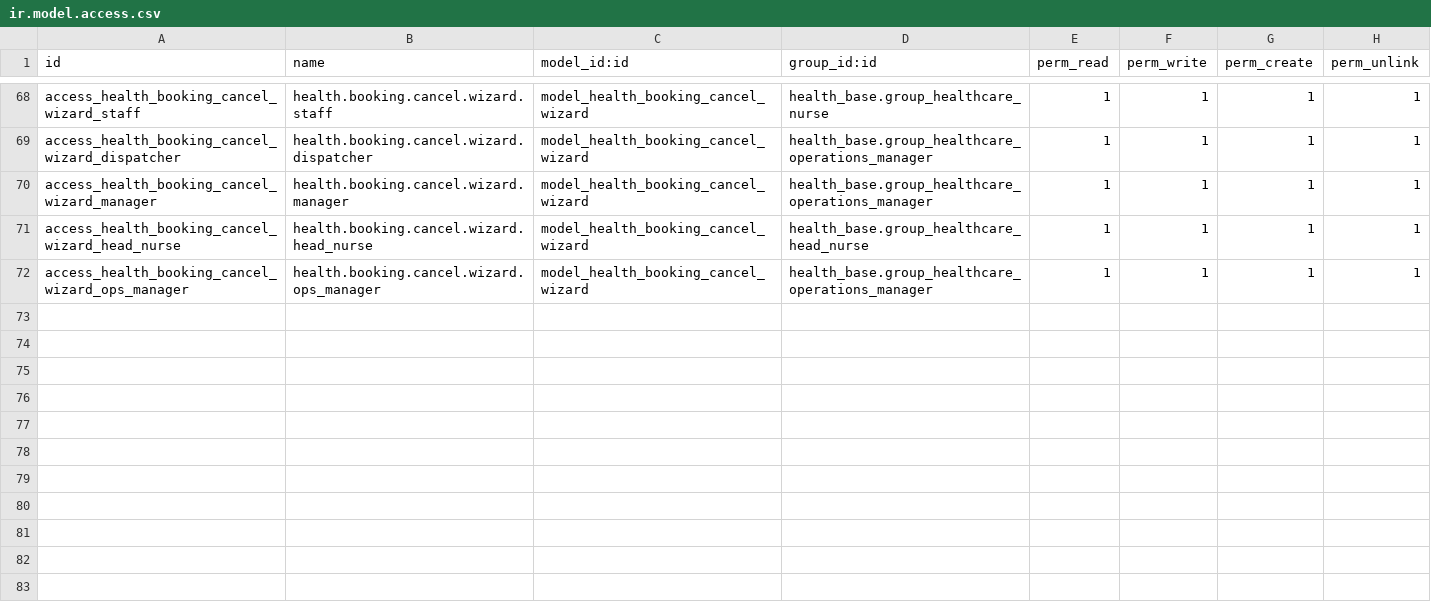
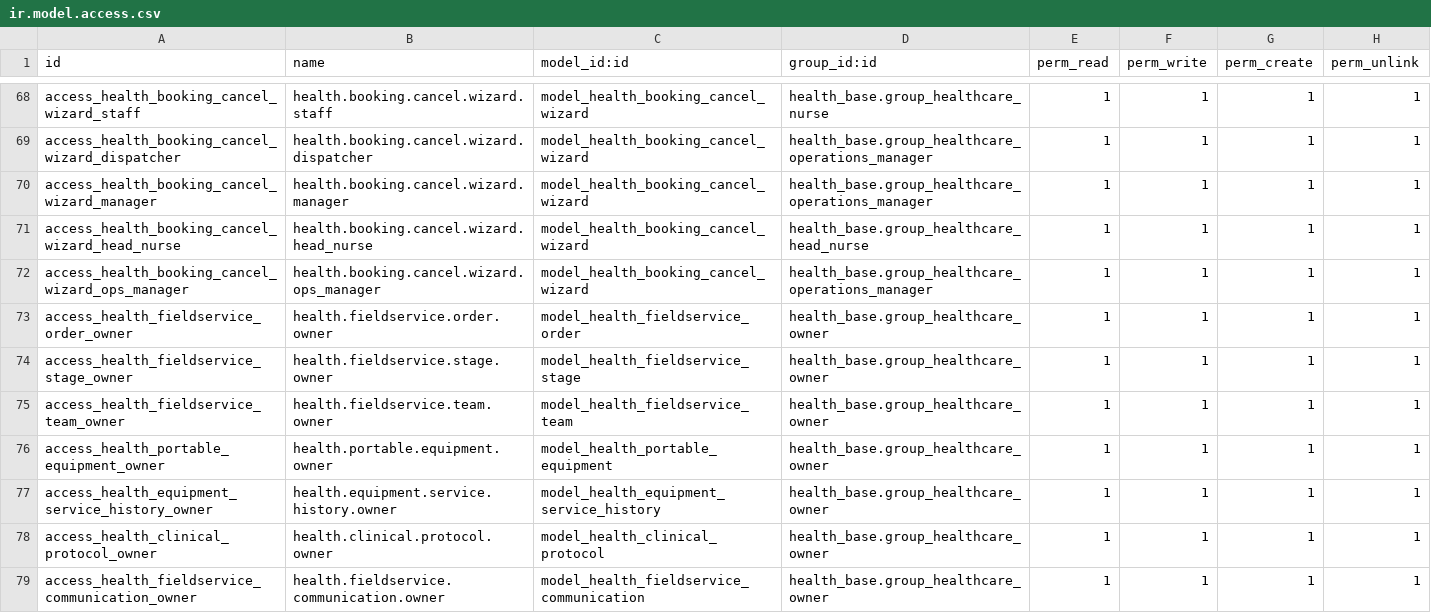
Before and after one commit to biztinct/health, a CSV file: addons/health_fieldservice/security/ir.model.access.csv, drawn as a sheet; only a part is shown, gaps mark what is left out; the diff covers the shown part only; the diff names each change by its address in the sheet, - before the commit and + after, or states it on an @@ line.

Commit message:
feat: Implement soft delete guard for sensitive models and restrict hard delete access
- Added HealthSoftDeleteGuard model to enforce soft delete on specific models.
- Restricted hard delete access to users in the Healthcare Owner group for sensitive records.
- Updated various models across health_crm, health_fieldservice, and health_invoicing to include 'active' field for soft deletion.
- Adjusted security rules to prevent unlinking of records for non-owner users.
- Enhanced patient creation logic to accept additional fields from the booking wizard.
- Updated access rights in ir.model.access.csv to reflect new permissions for owner roles.

```diff
--- a/addons/health_fieldservice/security/ir.model.access.csv
+++ b/addons/health_fieldservice/security/ir.model.access.csv
+row 73: access_health_fieldservice_order_owner | health.fieldservice.order.owner | model_health_fieldservice_order | health_base.group_healthcare_owner | 1 | 1 | 1 | 1
+row 74: access_health_fieldservice_stage_owner | health.fieldservice.stage.owner | model_health_fieldservice_stage | health_base.group_healthcare_owner | 1 | 1 | 1 | 1
+row 75: access_health_fieldservice_team_owner | health.fieldservice.team.owner | model_health_fieldservice_team | health_base.group_healthcare_owner | 1 | 1 | 1 | 1
+row 76: access_health_portable_equipment_owner | health.portable.equipment.owner | model_health_portable_equipment | health_base.group_healthcare_owner | 1 | 1 | 1 | 1
+row 77: access_health_equipment_service_history_owner | health.equipment.service.history.owner | model_health_equipment_service_history | health_base.group_healthcare_owner | 1 | 1 | 1 | 1
+row 78: access_health_clinical_protocol_owner | health.clinical.protocol.owner | model_health_clinical_protocol | health_base.group_healthcare_owner | 1 | 1 | 1 | 1
+row 79: access_health_fieldservice_communication_owner | health.fieldservice.communication.owner | model_health_fieldservice_communication | health_base.group_healthcare_owner | 1 | 1 | 1 | 1
```
Also changed, not shown: 6 added rows and 18 edited cells elsewhere in this file, addons/advanced_pricing/security/ir.model.access.csv, addons/health_base/security/ir.model.access.csv, 31 other files.
